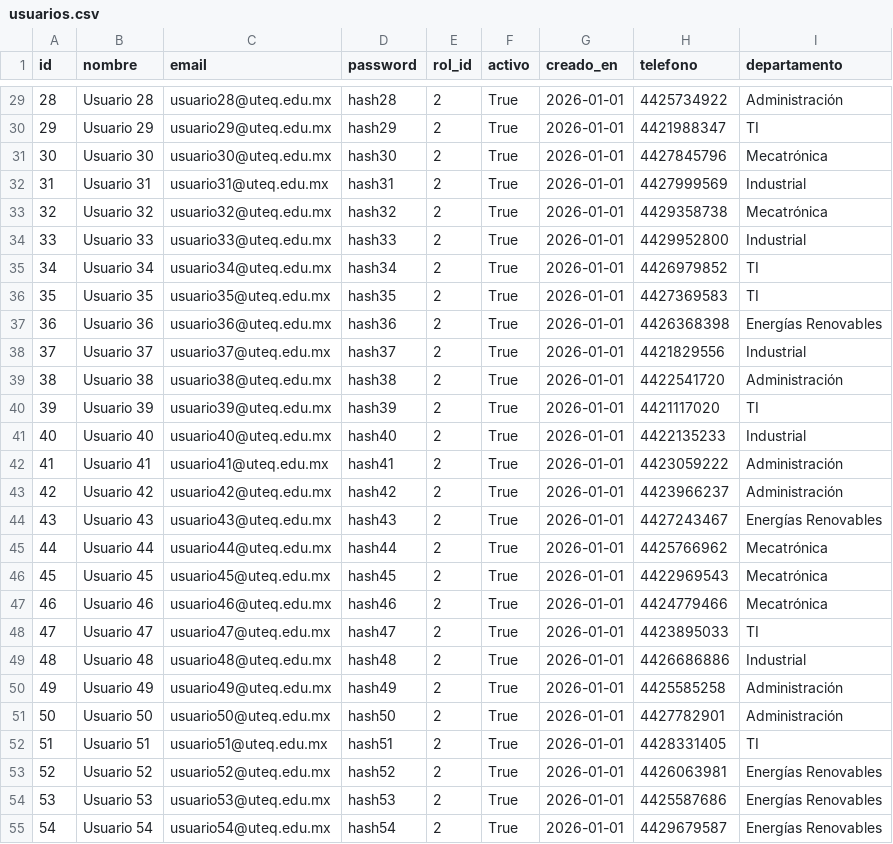
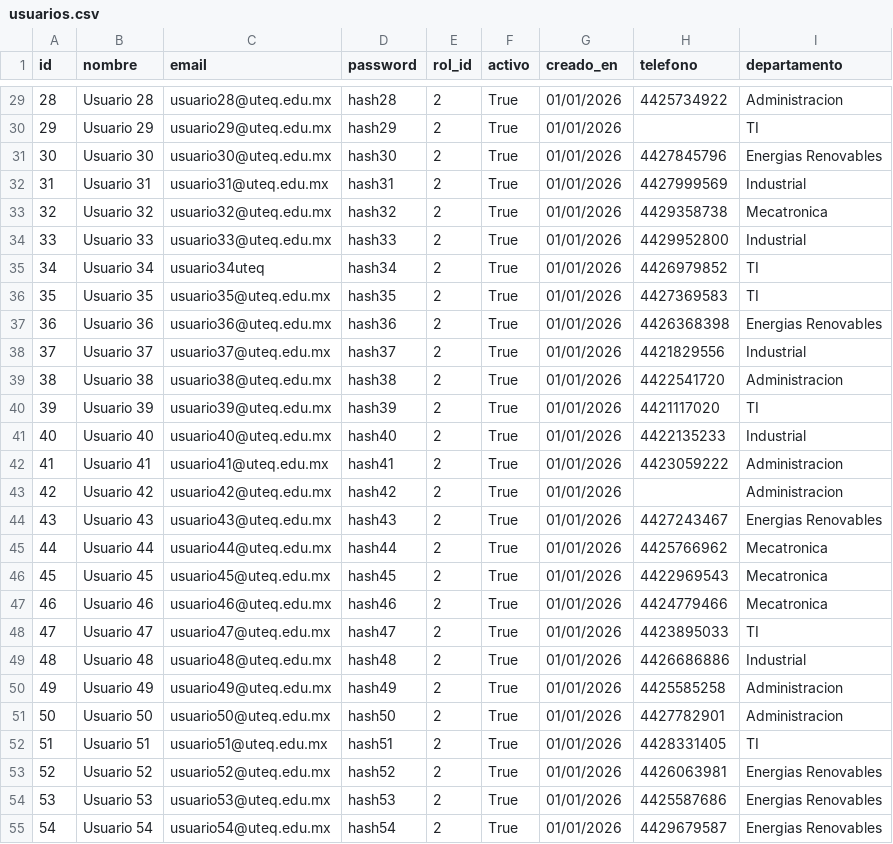
Before and after one commit to Jlmh99/DW_MD, a CSV file: data/usuarios.csv, drawn as a sheet; only a part is shown, gaps mark what is left out; the diff covers the shown part only.

```diff
--- a/data/usuarios.csv
+++ b/data/usuarios.csv
@@ -29,27 +29,27 @@ id,nombre,email,password,rol_id,activo,creado_en,telefono,departamento
-28,Usuario 28,usuario28@uteq.edu.mx,hash28,2,True,2026-01-01,4425734922,Administración
-29,Usuario 29,usuario29@uteq.edu.mx,hash29,2,True,2026-01-01,4421988347,TI
-30,Usuario 30,usuario30@uteq.edu.mx,hash30,2,True,2026-01-01,4427845796,Mecatrónica
-31,Usuario 31,usuario31@uteq.edu.mx,hash31,2,True,2026-01-01,4427999569,Industrial
-32,Usuario 32,usuario32@uteq.edu.mx,hash32,2,True,2026-01-01,4429358738,Mecatrónica
-33,Usuario 33,usuario33@uteq.edu.mx,hash33,2,True,2026-01-01,4429952800,Industrial
-34,Usuario 34,usuario34@uteq.edu.mx,hash34,2,True,2026-01-01,4426979852,TI
-35,Usuario 35,usuario35@uteq.edu.mx,hash35,2,True,2026-01-01,4427369583,TI
-36,Usuario 36,usuario36@uteq.edu.mx,hash36,2,True,2026-01-01,4426368398,Energías Renovables
-37,Usuario 37,usuario37@uteq.edu.mx,hash37,2,True,2026-01-01,4421829556,Industrial
-38,Usuario 38,usuario38@uteq.edu.mx,hash38,2,True,2026-01-01,4422541720,Administración
-39,Usuario 39,usuario39@uteq.edu.mx,hash39,2,True,2026-01-01,4421117020,TI
-40,Usuario 40,usuario40@uteq.edu.mx,hash40,2,True,2026-01-01,4422135233,Industrial
-41,Usuario 41,usuario41@uteq.edu.mx,hash41,2,True,2026-01-01,4423059222,Administración
-42,Usuario 42,usuario42@uteq.edu.mx,hash42,2,True,2026-01-01,4423966237,Administración
-43,Usuario 43,usuario43@uteq.edu.mx,hash43,2,True,2026-01-01,4427243467,Energías Renovables
-44,Usuario 44,usuario44@uteq.edu.mx,hash44,2,True,2026-01-01,4425766962,Mecatrónica
-45,Usuario 45,usuario45@uteq.edu.mx,hash45,2,True,2026-01-01,4422969543,Mecatrónica
-46,Usuario 46,usuario46@uteq.edu.mx,hash46,2,True,2026-01-01,4424779466,Mecatrónica
-47,Usuario 47,usuario47@uteq.edu.mx,hash47,2,True,2026-01-01,4423895033,TI
-48,Usuario 48,usuario48@uteq.edu.mx,hash48,2,True,2026-01-01,4426686886,Industrial
-49,Usuario 49,usuario49@uteq.edu.mx,hash49,2,True,2026-01-01,4425585258,Administración
-50,Usuario 50,usuario50@uteq.edu.mx,hash50,2,True,2026-01-01,4427782901,Administración
-51,Usuario 51,usuario51@uteq.edu.mx,hash51,2,True,2026-01-01,4428331405,TI
-52,Usuario 52,usuario52@uteq.edu.mx,hash52,2,True,2026-01-01,4426063981,Energías Renovables
-53,Usuario 53,usuario53@uteq.edu.mx,hash53,2,True,2026-01-01,4425587686,Energías Renovables
-54,Usuario 54,usuario54@uteq.edu.mx,hash54,2,True,2026-01-01,4429679587,Energías Renovables
+28,Usuario 28,usuario28@uteq.edu.mx,hash28,2,True,01/01/2026,4425734922,Administracion
+29,Usuario 29,usuario29@uteq.edu.mx,hash29,2,True,01/01/2026,,TI
+30,Usuario 30,usuario30@uteq.edu.mx,hash30,2,True,01/01/2026,4427845796,Energias Renovables
+31,Usuario 31,usuario31@uteq.edu.mx,hash31,2,True,01/01/2026,4427999569,Industrial
+32,Usuario 32,usuario32@uteq.edu.mx,hash32,2,True,01/01/2026,4429358738,Mecatronica
+33,Usuario 33,usuario33@uteq.edu.mx,hash33,2,True,01/01/2026,4429952800,Industrial
+34,Usuario 34,usuario34uteq,hash34,2,True,01/01/2026,4426979852,TI
+35,Usuario 35,usuario35@uteq.edu.mx,hash35,2,True,01/01/2026,4427369583,TI
+36,Usuario 36,usuario36@uteq.edu.mx,hash36,2,True,01/01/2026,4426368398,Energias Renovables
+37,Usuario 37,usuario37@uteq.edu.mx,hash37,2,True,01/01/2026,4421829556,Industrial
+38,Usuario 38,usuario38@uteq.edu.mx,hash38,2,True,01/01/2026,4422541720,Administracion
+39,Usuario 39,usuario39@uteq.edu.mx,hash39,2,True,01/01/2026,4421117020,TI
+40,Usuario 40,usuario40@uteq.edu.mx,hash40,2,True,01/01/2026,4422135233,Industrial
+41,Usuario 41,usuario41@uteq.edu.mx,hash41,2,True,01/01/2026,4423059222,Administracion
+42,Usuario 42,usuario42@uteq.edu.mx,hash42,2,True,01/01/2026,,Administracion
+43,Usuario 43,usuario43@uteq.edu.mx,hash43,2,True,01/01/2026,4427243467,Energias Renovables
+44,Usuario 44,usuario44@uteq.edu.mx,hash44,2,True,01/01/2026,4425766962,Mecatronica
+45,Usuario 45,usuario45@uteq.edu.mx,hash45,2,True,01/01/2026,4422969543,Mecatronica
+46,Usuario 46,usuario46@uteq.edu.mx,hash46,2,True,01/01/2026,4424779466,Mecatronica
+47,Usuario 47,usuario47@uteq.edu.mx,hash47,2,True,01/01/2026,4423895033,TI
+48,Usuario 48,usuario48@uteq.edu.mx,hash48,2,True,01/01/2026,4426686886,Industrial
+49,Usuario 49,usuario49@uteq.edu.mx,hash49,2,True,01/01/2026,4425585258,Administracion
+50,Usuario 50,usuario50@uteq.edu.mx,hash50,2,True,01/01/2026,4427782901,Administracion
+51,Usuario 51,usuario51@uteq.edu.mx,hash51,2,True,01/01/2026,4428331405,TI
+52,Usuario 52,usuario52@uteq.edu.mx,hash52,2,True,01/01/2026,4426063981,Energias Renovables
+53,Usuario 53,usuario53@uteq.edu.mx,hash53,2,True,01/01/2026,4425587686,Energias Renovables
+54,Usuario 54,usuario54@uteq.edu.mx,hash54,2,True,01/01/2026,4429679587,Energias Renovables
```
Also changed, not shown: 123 edited cells elsewhere in this file, data/grupos.csv, data/registro_accesos.csv, 26 other files.
